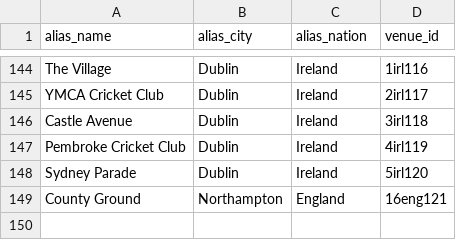
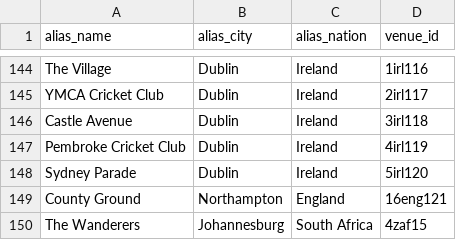
Before and after one commit to daz-sports/CricBase, a CSV file: data/venue_aliases_sample.csv, drawn as a sheet; only a part is shown, gaps mark what is left out; the diff names each change by its address in the sheet, - before the commit and + after, or states it on an @@ line.

Commit message:
Adding a new venue alias.

```diff
--- a/data/venue_aliases_sample.csv
+++ b/data/venue_aliases_sample.csv
+row 150: The Wanderers | Johannesburg | South Africa | 4zaf15
```
Also changed, not shown: data/venues_sample.csv.
